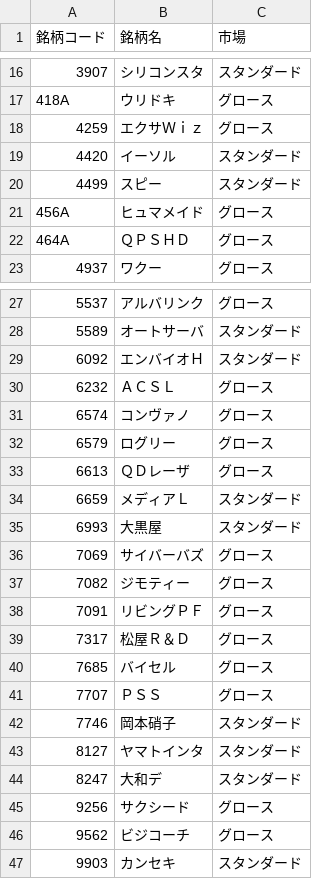
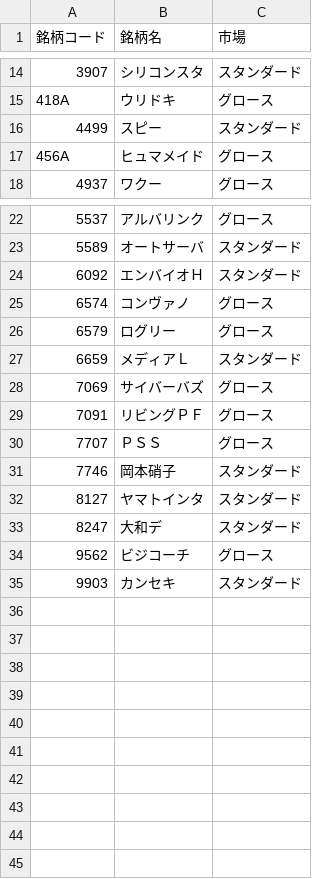
Before and after one commit to shun-0890/stock_auto, a CSV file: targets/2026-05-26_watchlist.csv, drawn as a sheet; only a part is shown, gaps mark what is left out; the diff covers the shown part only.

Commit message:
2026-05-26_watchlist.csv を更新

```diff
--- a/targets/2026-05-26_watchlist.csv
+++ b/targets/2026-05-26_watchlist.csv
@@ -17,7 +15,4 @@
 418A,ウリドキ,グロース
-4259,エクサＷｉｚ,グロース
-4420,イーソル,スタンダード
 4499,スピー,スタンダード
 456A,ヒュマメイド,グロース
-464A,ＱＰＳＨＤ,グロース
 4937,ワクー,グロース
@@ -29,13 +24,7 @@
 6092,エンバイオＨ,スタンダード
-6232,ＡＣＳＬ,グロース
 6574,コンヴァノ,グロース
 6579,ログリー,グロース
-6613,ＱＤレーザ,グロース
 6659,メディアＬ,スタンダード
-6993,大黒屋,スタンダード
 7069,サイバーバズ,グロース
-7082,ジモティー,グロース
 7091,リビングＰＦ,グロース
-7317,松屋Ｒ＆Ｄ,グロース
-7685,バイセル,グロース
 7707,ＰＳＳ,グロース
@@ -44,3 +33,2 @@
 8247,大和デ,スタンダード
-9256,サクシード,グロース
 9562,ビジコーチ,グロース
```
Also changed, not shown: 2 removed rows elsewhere in this file.
